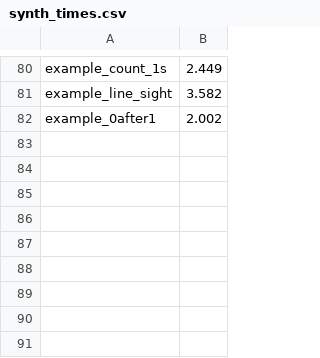
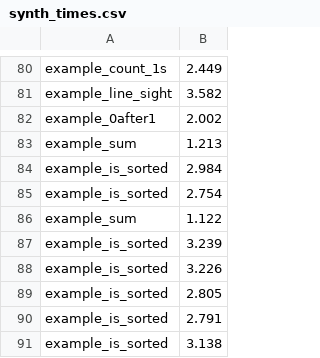
Before and after one commit to victornicolet/parsynt, a CSV file: synth_times.csv, drawn as a sheet; only a part is shown, gaps mark what is left out.

```diff
--- a/synth_times.csv
+++ b/synth_times.csv
@@ -82 +82,10 @@ example_line_sight,3.582
 example_0after1,2.002
+example_sum,1.213
+example_is_sorted,2.984
+example_is_sorted,2.754
+example_sum,1.122
+example_is_sorted,3.239
+example_is_sorted,3.226
+example_is_sorted,2.805
+example_is_sorted,2.791
+example_is_sorted,3.138
```
Also changed, not shown: 4 other files.
